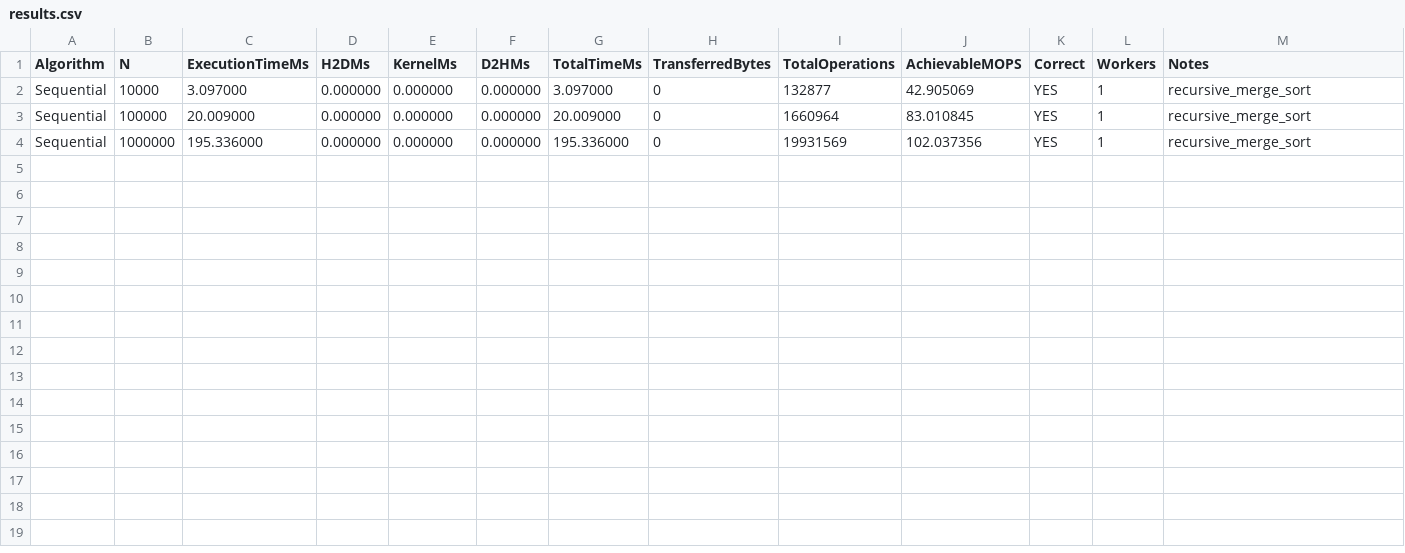
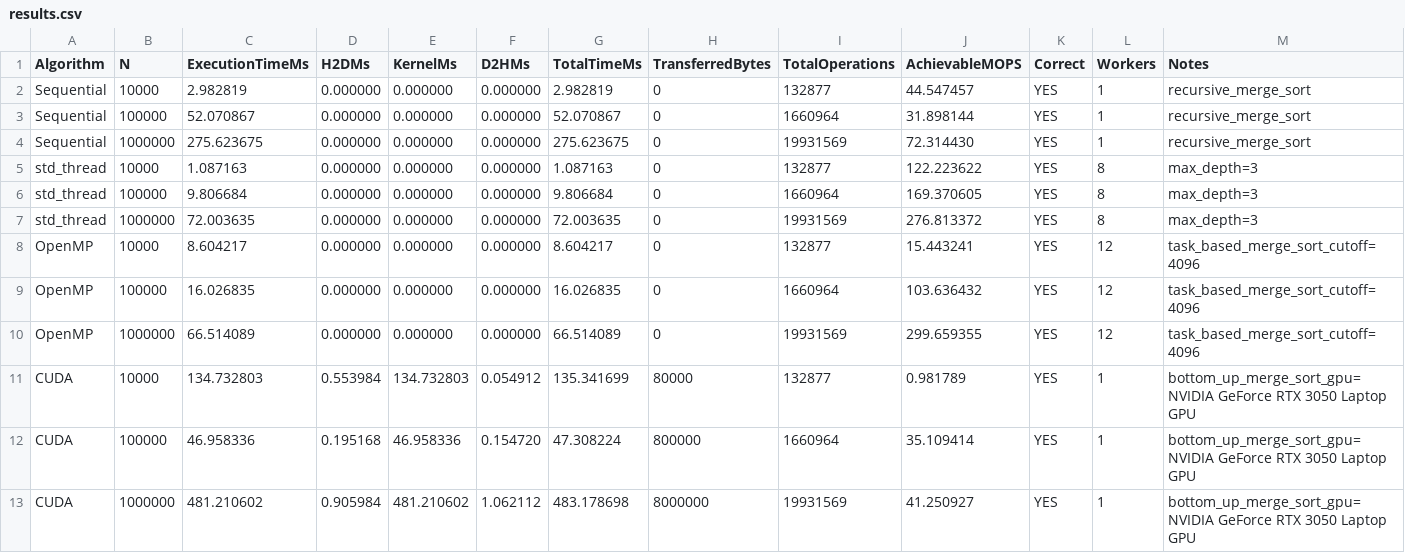
Before and after one commit to Monkhtsetsen/parallel_biy_daalt, a CSV file: results.csv, drawn as a sheet.

Commit message:
cuda ajluulsan graphic shinechilsen shuu

```diff
--- a/results.csv
+++ b/results.csv
@@ -1,4 +1,13 @@
 Algorithm,N,ExecutionTimeMs,H2DMs,KernelMs,D2HMs,TotalTimeMs,TransferredBytes,TotalOperations,AchievableMOPS,Correct,Workers,Notes
-Sequential,10000,3.097000,0.000000,0.000000,0.000000,3.097000,0,132877,42.905069,YES,1,recursive_merge_sort
-Sequential,100000,20.009000,0.000000,0.000000,0.000000,20.009000,0,1660964,83.010845,YES,1,recursive_merge_sort
-Sequential,1000000,195.336000,0.000000,0.000000,0.000000,195.336000,0,19931569,102.037356,YES,1,recursive_merge_sort
+Sequential,10000,2.982819,0.000000,0.000000,0.000000,2.982819,0,132877,44.547457,YES,1,recursive_merge_sort
+Sequential,100000,52.070867,0.000000,0.000000,0.000000,52.070867,0,1660964,31.898144,YES,1,recursive_merge_sort
+Sequential,1000000,275.623675,0.000000,0.000000,0.000000,275.623675,0,19931569,72.314430,YES,1,recursive_merge_sort
+std_thread,10000,1.087163,0.000000,0.000000,0.000000,1.087163,0,132877,122.223622,YES,8,max_depth=3
+std_thread,100000,9.806684,0.000000,0.000000,0.000000,9.806684,0,1660964,169.370605,YES,8,max_depth=3
+std_thread,1000000,72.003635,0.000000,0.000000,0.000000,72.003635,0,19931569,276.813372,YES,8,max_depth=3
+OpenMP,10000,8.604217,0.000000,0.000000,0.000000,8.604217,0,132877,15.443241,YES,12,task_based_merge_sort_cutoff=4096
+OpenMP,100000,16.026835,0.000000,0.000000,0.000000,16.026835,0,1660964,103.636432,YES,12,task_based_merge_sort_cutoff=4096
+OpenMP,1000000,66.514089,0.000000,0.000000,0.000000,66.514089,0,19931569,299.659355,YES,12,task_based_merge_sort_cutoff=4096
+CUDA,10000,134.732803,0.553984,134.732803,0.054912,135.341699,80000,132877,0.981789,YES,1,bottom_up_merge_sort_gpu=NVIDIA GeForce RTX 3050 Laptop GPU
+CUDA,100000,46.958336,0.195168,46.958336,0.154720,47.308224,800000,1660964,35.109414,YES,1,bottom_up_merge_sort_gpu=NVIDIA GeForce RTX 3050 Laptop GPU
+CUDA,1000000,481.210602,0.905984,481.210602,1.062112,483.178698,8000000,19931569,41.250927,YES,1,bottom_up_merge_sort_gpu=NVIDIA GeForce RTX 3050 Laptop GPU
```
Also changed, not shown: 12 other files.
